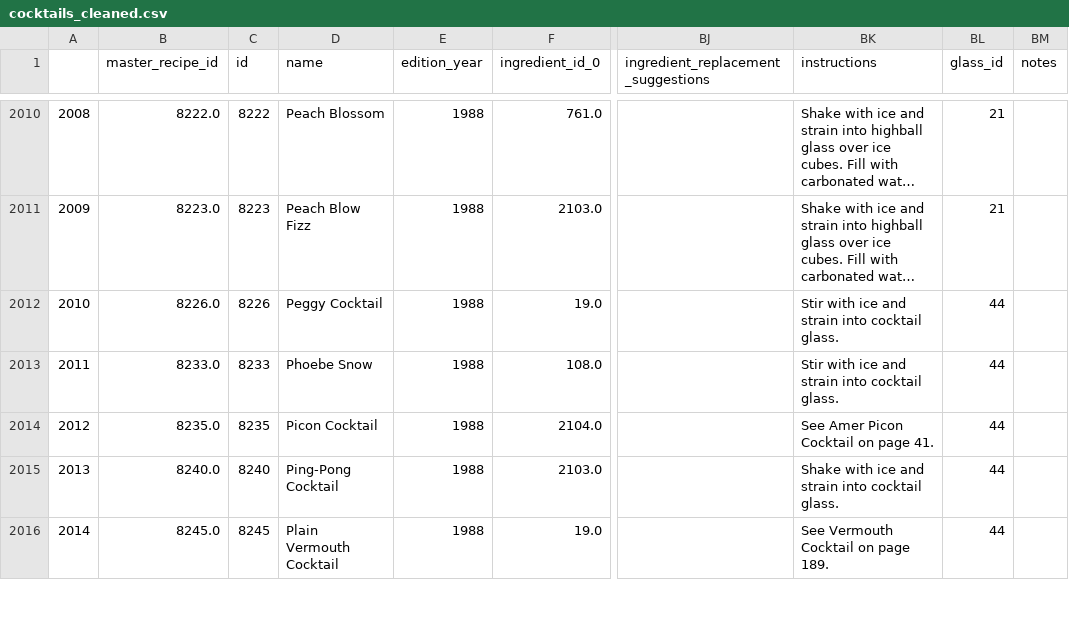
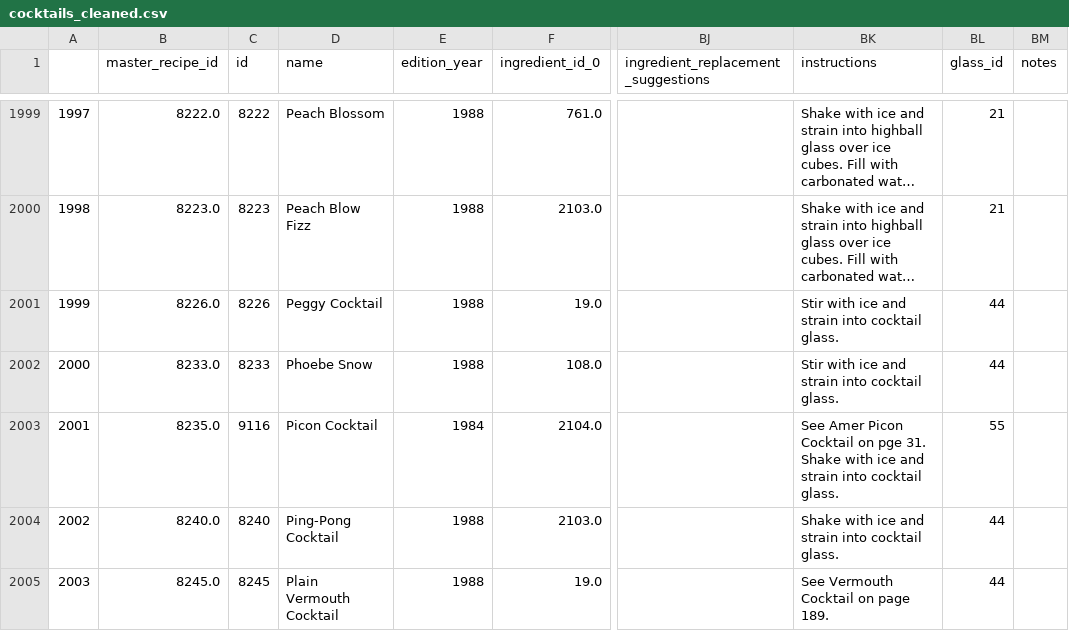
Before and after one commit to nrvanwyck/DS-Unit-2-Sprint-4-Predictive-Modeling-Project, a CSV file: cocktails_cleaned.csv, drawn as a sheet; only a part is shown, gaps mark what is left out; long unchanged cells end in …; addresses are those after the commit; ↵ is a line break in a cell; the diff covers the shown part only; the diff names each change by its address in the sheet, - before the commit and + after, or states it on an @@ line.

```diff
--- a/cocktails_cleaned.csv
+++ b/cocktails_cleaned.csv
@@ column A renumbered from row 213 down @@
-C2003 (id): 8235
+C2003 (id): 9116
-E2003 (edition_year): 1988
+E2003 (edition_year): 1984
-BK2003 (instructions): …Cocktail on page 41.
+BK2003 (instructions): …Cocktail on pge 31. ↵ Shake with ice and strain into cocktail glass.
-BL2003 (glass_id): 44
+BL2003 (glass_id): 55
```
Also changed, not shown: 12 removed rows and 72 edited cells elsewhere in this file, 3 other files.
